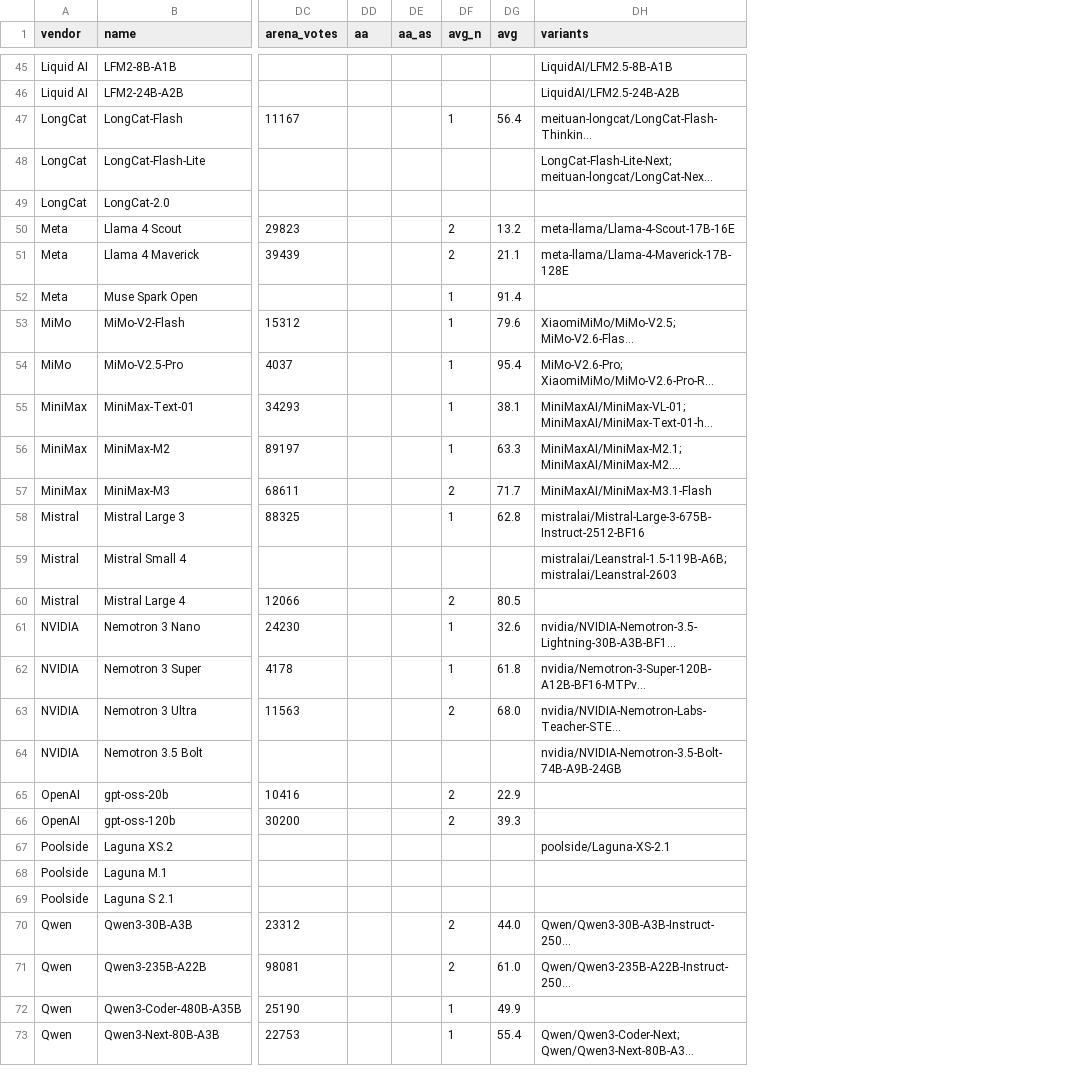
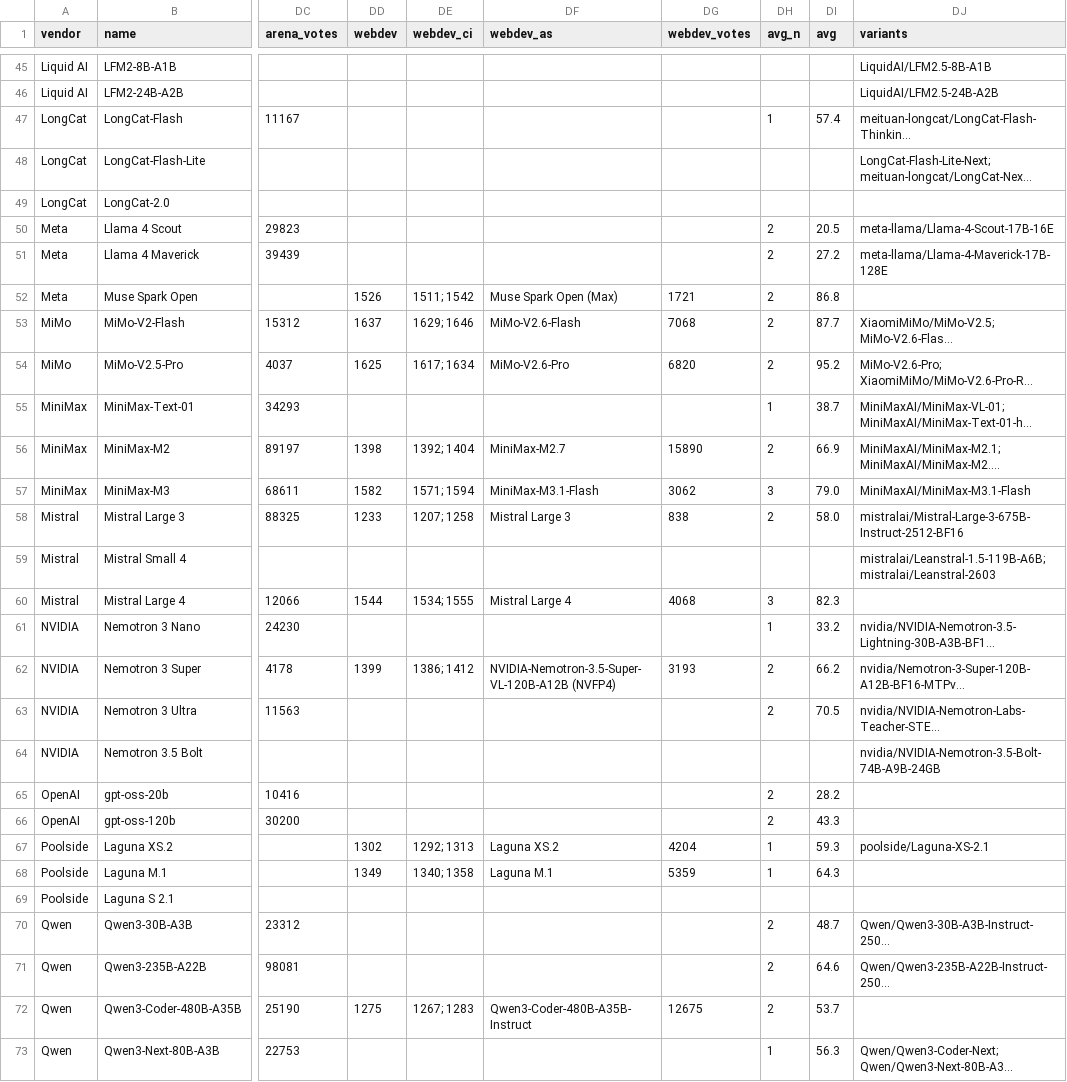
Before and after one commit to Skystellan/moe-config-atlas, a CSV file: site/data/models.csv, drawn as a sheet; only a part is shown, gaps mark what is left out; long unchanged cells end in …; removed rows and columns are numbered as before the commit, all else as after; the diff covers the shown part only; the diff names each change by its address in the sheet, - before the commit and + after, or states it on an @@ line.

```diff
--- a/site/data/models.csv
+++ b/site/data/models.csv
-column DD (aa), empty
-column DE (aa_as), empty
+column DD (webdev), rows 52-72: 1526 | 1637 | 1625 |  | 1398 | 1582 | 1233 |  | 1544 |  | 1399 |  |  |  |  | 1302 | 1349 |  |  |  | 1275
+column DE (webdev_ci), rows 52-72: 1511; 1542 | 1629; 1646 | 1617; 1634 |  | 1392; 1404 | 1571; 1594 | 1207; 1258 |  | 1534; 1555 |  | 1386; 1412 |  |  |  |  | 1292; 1313 | 1340; 1358 |  |  |  | 1267; 1283
+column DF (webdev_as), rows 52-72: Muse Spark Open (Max) | MiMo-V2.6-Flash | MiMo-V2.6-Pro |  | MiniMax-M2.7 | MiniMax-M3.1-Flash | Mistral Large 3 |  | Mistral Large 4 |  | NVIDIA-Nemotron-3.5-Super-VL-120B-A12B (NVFP4) |  |  |  |  | Laguna XS.2 | Laguna M.1 |  |  |  | Qwen3-Coder-480B-A35B-Instruct
+column DG (webdev_votes), rows 52-72: 1721 | 7068 | 6820 |  | 15890 | 3062 | 838 |  | 4068 |  | 3193 |  |  |  |  | 4204 | 5359 |  |  |  | 12675
-DI47 (avg): 56.4
+DI47 (avg): 57.4
-DI50 (avg): 13.2
+DI50 (avg): 20.5
-DI51 (avg): 21.1
+DI51 (avg): 27.2
-DH52:DH54 (avg_n): 1
+DH52:DH54 (avg_n): 2
-DI52 (avg): 91.4
+DI52 (avg): 86.8
-DI53 (avg): 79.6
+DI53 (avg): 87.7
-DI54 (avg): 95.4
+DI54 (avg): 95.2
-DI55 (avg): 38.1
+DI55 (avg): 38.7
-DH56 (avg_n): 1
+DH56 (avg_n): 2
-DI56 (avg): 63.3
+DI56 (avg): 66.9
-DH57 (avg_n): 2
+DH57 (avg_n): 3
-DI57 (avg): 71.7
+DI57 (avg): 79.0
-DH58 (avg_n): 1
+DH58 (avg_n): 2
-DI58 (avg): 62.8
+DI58 (avg): 58.0
-DH60 (avg_n): 2
+DH60 (avg_n): 3
-DI60 (avg): 80.5
+DI60 (avg): 82.3
-DI61 (avg): 32.6
+DI61 (avg): 33.2
-DH62 (avg_n): 1
+DH62 (avg_n): 2
-DI62 (avg): 61.8
+DI62 (avg): 66.2
-DI63 (avg): 68.0
+DI63 (avg): 70.5
-DI65 (avg): 22.9
+DI65 (avg): 28.2
-DI66 (avg): 39.3
+DI66 (avg): 43.3
-DH67:DH68 (avg_n): (empty)
+DH67:DH68 (avg_n): 1
-DI67 (avg): (empty)
+DI67 (avg): 59.3
-DI68 (avg): (empty)
+DI68 (avg): 64.3
-DI70 (avg): 44.0
+DI70 (avg): 48.7
-DI71 (avg): 61.0
+DI71 (avg): 64.6
-DH72 (avg_n): 1
+DH72 (avg_n): 2
-DI72 (avg): 49.9
+DI72 (avg): 53.7
-DI73 (avg): 55.4
+DI73 (avg): 56.3
```
Also changed, not shown: 46 edited cells elsewhere in this file, 9 other files.
